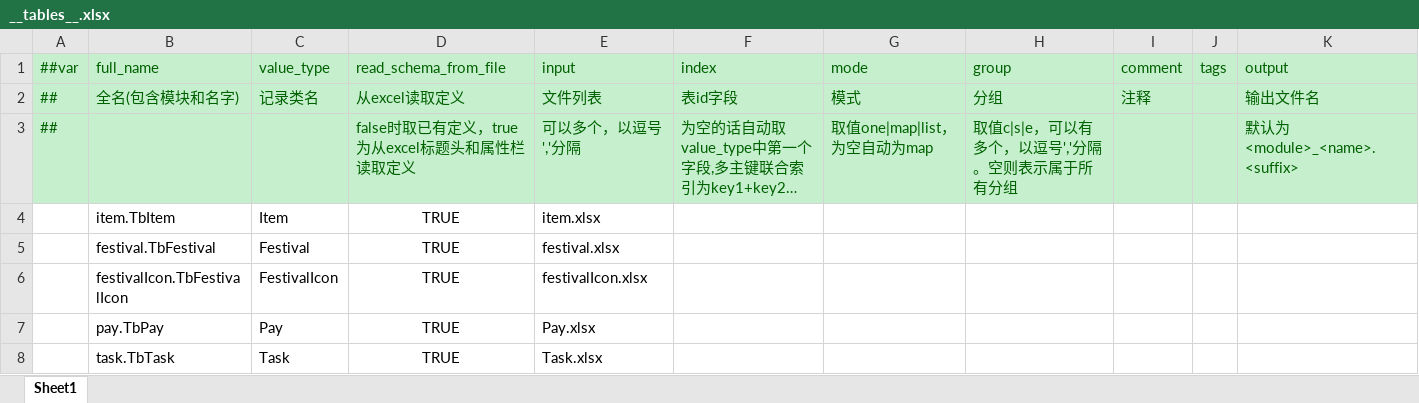
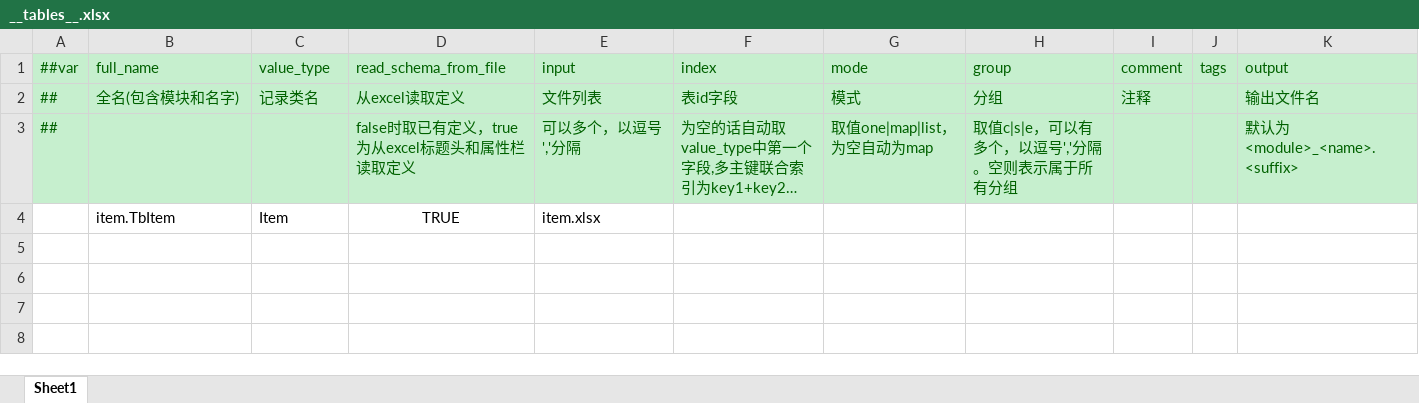
Before and after one commit to yuanchun855/PersonDemo, an Excel workbook: Assets/MiniTemplate/Datas/__tables__.xlsx, sheet Sheet1, drawn as a sheet; long unchanged cells end in …; values as stored, in another font and other column widths than the file's, no borders; the diff names each change by its address in the sheet, - before the commit and + after, or states it on an @@ line.

```diff
--- a/Assets/MiniTemplate/Datas/__tables__.xlsx (sheet Sheet1)
+++ b/Assets/MiniTemplate/Datas/__tables__.xlsx (sheet Sheet1)
-row 5:  | festival.TbFestival | Festival | TRUE | festival.xlsx
-row 6:  | festivalIcon.TbFestivalIcon | FestivalIcon | TRUE | festivalIcon.xlsx
-row 7:  | pay.TbPay | Pay | TRUE | Pay.xlsx
-row 8:  | task.TbTask | Task | TRUE | Task.xlsx
```
Also changed, not shown: Assets/MiniTemplate/Datas/__enums__.xlsx, 37 other files.
